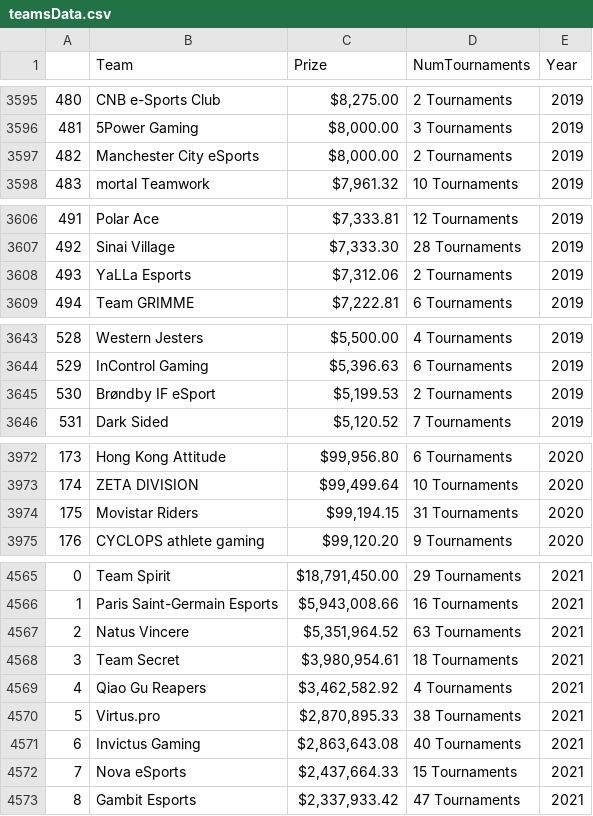
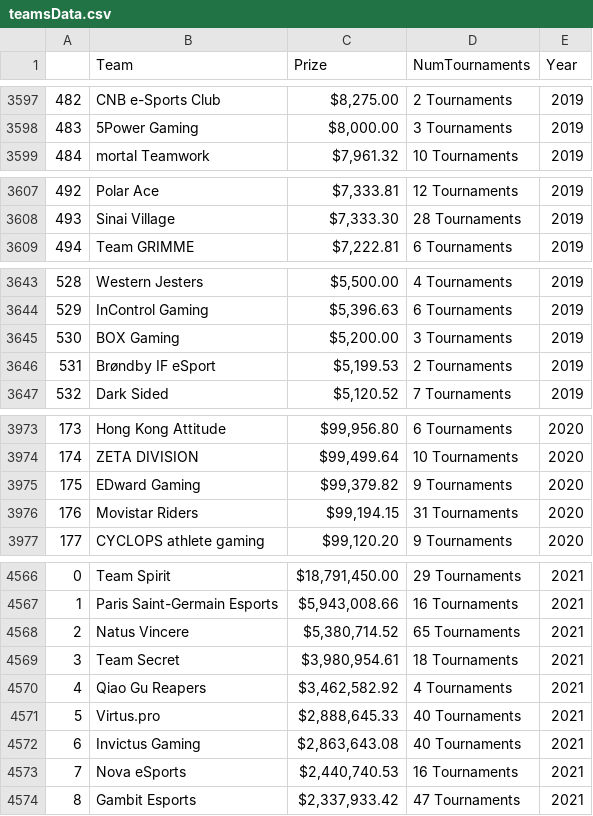
Before and after one commit to Kelvin123459/Esportearnings-scraper, a CSV file: teamsData.csv, drawn as a sheet; only a part is shown, gaps mark what is left out; removed rows and columns are numbered as before the commit, all else as after; the diff covers the shown part only; the diff names each change by its address in the sheet, - before the commit and + after, or states it on an @@ line.

```diff
--- a/teamsData.csv
+++ b/teamsData.csv
@@ column A renumbered between rows 3539 and 4979 @@
-row 3597: 482 | Manchester City eSports | $8,000.00 | 2 Tournaments | 2019
-row 3608: 493 | YaLLa Esports | $7,312.06 | 2 Tournaments | 2019
+row 3645: 530 | BOX Gaming | $5,200.00 | 3 Tournaments | 2019
+row 3975: 175 | EDward Gaming | $99,379.82 | 9 Tournaments | 2020
-C4568 (Prize): $5,351,964.52
+C4568 (Prize): $5,380,714.52
-D4568 (NumTournaments): 63 Tournaments
+D4568 (NumTournaments): 65 Tournaments
-C4571 (Prize): $2,870,895.33
+C4571 (Prize): $2,888,645.33
-D4571 (NumTournaments): 38 Tournaments
+D4571 (NumTournaments): 40 Tournaments
-C4573 (Prize): $2,437,664.33
+C4573 (Prize): $2,440,740.53
-D4573 (NumTournaments): 15 Tournaments
+D4573 (NumTournaments): 16 Tournaments
```
Also changed, not shown: 10 added rows, 9 removed rows and 20 edited cells elsewhere in this file, countriesData.csv, gamesData.csv, 4 other files.
